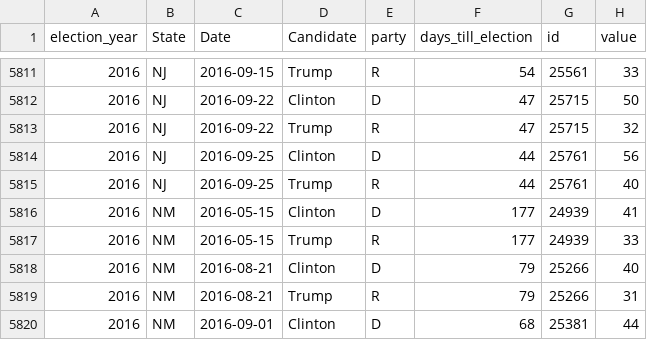
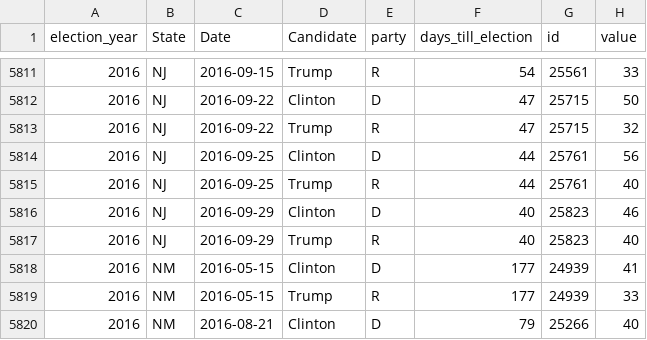
Before and after one commit to elliottevans/election-forecasts, a CSV file: polls/polls_total.csv, drawn as a sheet; only a part is shown, gaps mark what is left out; the shorter side is filled out with more unchanged rows.

```diff
--- a/polls/polls_total.csv
+++ b/polls/polls_total.csv
@@ -5815,2 +5815,4 @@
 "2016","NJ",2016-09-25,"Trump","R",44,25761,40
+"2016","NJ",2016-09-29,"Clinton","D",40,25823,46
+"2016","NJ",2016-09-29,"Trump","R",40,25823,40
 "2016","NM",2016-05-15,"Clinton","D",177,24939,41
```
Also changed, not shown: forecasts/national_forecasts.csv, polls/polls_2016.csv, 10 other files.
